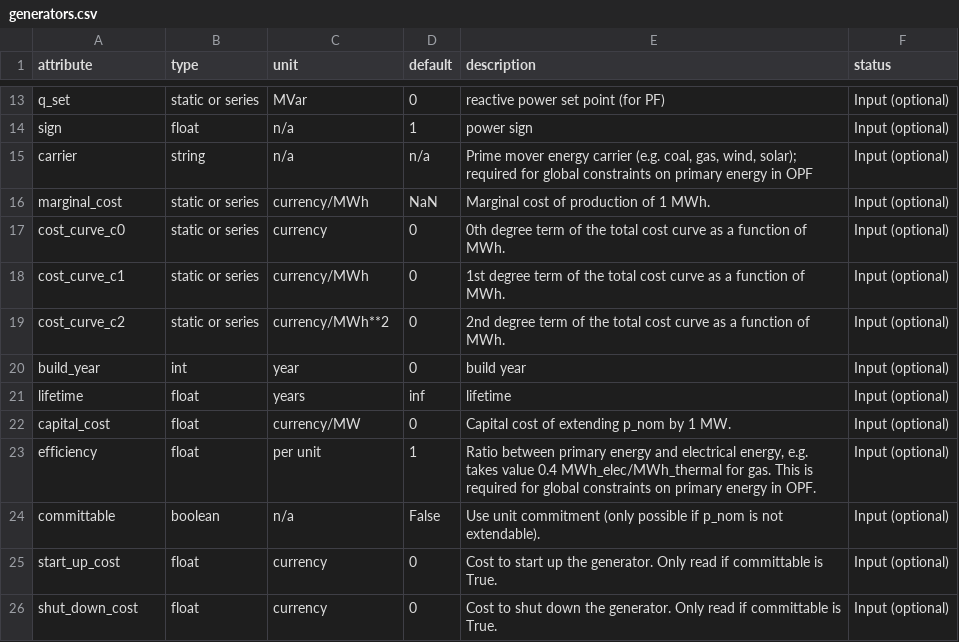
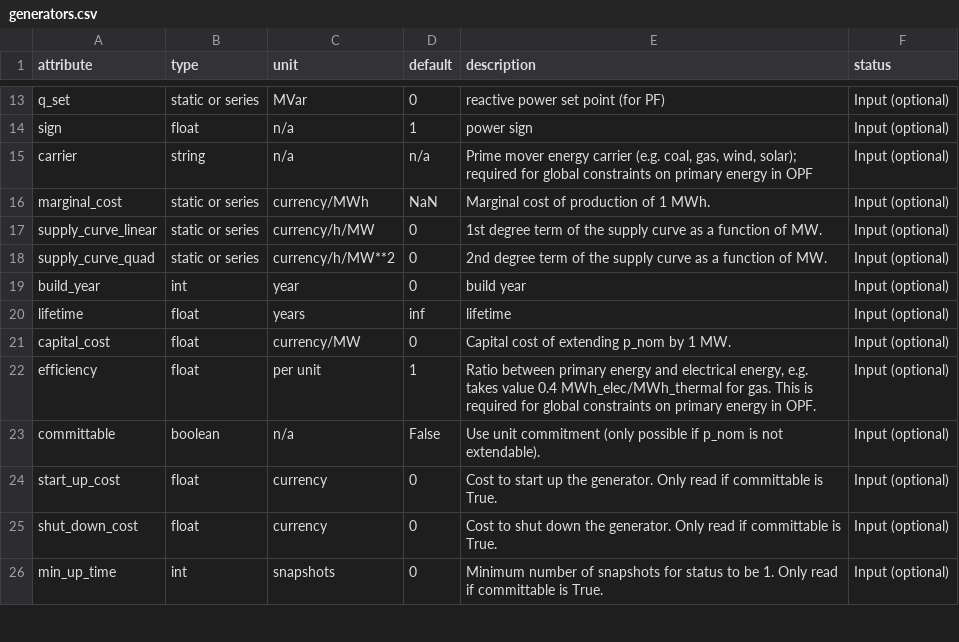
Before and after one commit to dshen109/PyPSA, a CSV file: pypsa/component_attrs/generators.csv, drawn as a sheet; only a part is shown, gaps mark what is left out; the shorter side is filled out with more unchanged rows.

Commit message:
make supply curve descriptions better;

```diff
--- a/pypsa/component_attrs/generators.csv
+++ b/pypsa/component_attrs/generators.csv
@@ -16,5 +16,4 @@ carrier,string,n/a,n/a,"Prime mover energy carrier (e.g. coal, gas, wind, solar)
 marginal_cost,static or series,currency/MWh,NaN,Marginal cost of production of 1 MWh.,Input (optional)
-cost_curve_c0,static or series,currency,0,0th degree term of the total cost curve as a function of MWh.,Input (optional)
-cost_curve_c1,static or series,currency/MWh,0,1st degree term of the total cost curve as a function of MWh.,Input (optional)
-cost_curve_c2,static or series,currency/MWh**2,0,2nd degree term of the total cost curve as a function of MWh.,Input (optional)
+supply_curve_linear,static or series,currency/h/MW,0,1st degree term of the supply curve as a function of MW.,Input (optional)
+supply_curve_quad,static or series,currency/h/MW**2,0,2nd degree term of the supply curve as a function of MW.,Input (optional)
 build_year,int,year,0,build year,Input (optional)
```
Also changed, not shown: 2 other files.
